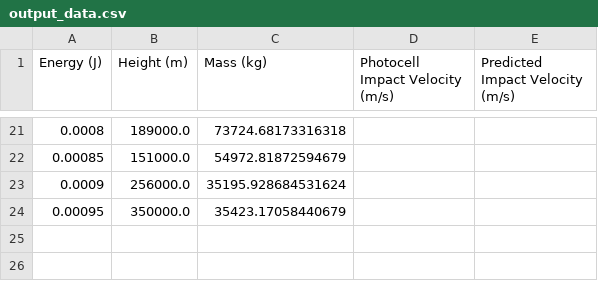
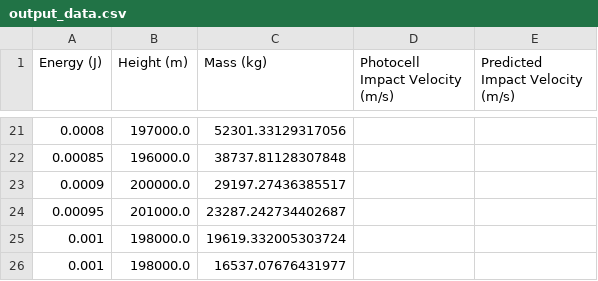
Before and after one commit to OlaffoJaszczur/Test_rig_for_impact, a CSV file: data/output_data.csv, drawn as a sheet; only a part is shown, gaps mark what is left out; the diff covers the shown part only; the diff names each change by its address in the sheet, - before the commit and + after, or states it on an @@ line.

```diff
--- a/data/output_data.csv
+++ b/data/output_data.csv
-B21 (Height (m)): 189000.0
+B21 (Height (m)): 197000.0
-C21 (Mass (kg)): 73724.68173316318
+C21 (Mass (kg)): 52301.33129317056
-B22 (Height (m)): 151000.0
+B22 (Height (m)): 196000.0
-C22 (Mass (kg)): 54972.81872594679
+C22 (Mass (kg)): 38737.81128307848
-B23 (Height (m)): 256000.0
+B23 (Height (m)): 200000.0
-C23 (Mass (kg)): 35195.928684531624
+C23 (Mass (kg)): 29197.27436385517
-B24 (Height (m)): 350000.0
+B24 (Height (m)): 201000.0
-C24 (Mass (kg)): 35423.17058440679
+C24 (Mass (kg)): 23287.242734402687
+row 25: 0.001 | 198000.0 | 19619.332005303724
+row 26: 0.001 | 198000.0 | 16537.07676431977
```
Also changed, not shown: 1 added row, 1 removed row and 29 edited cells elsewhere in this file, 12 other files.
